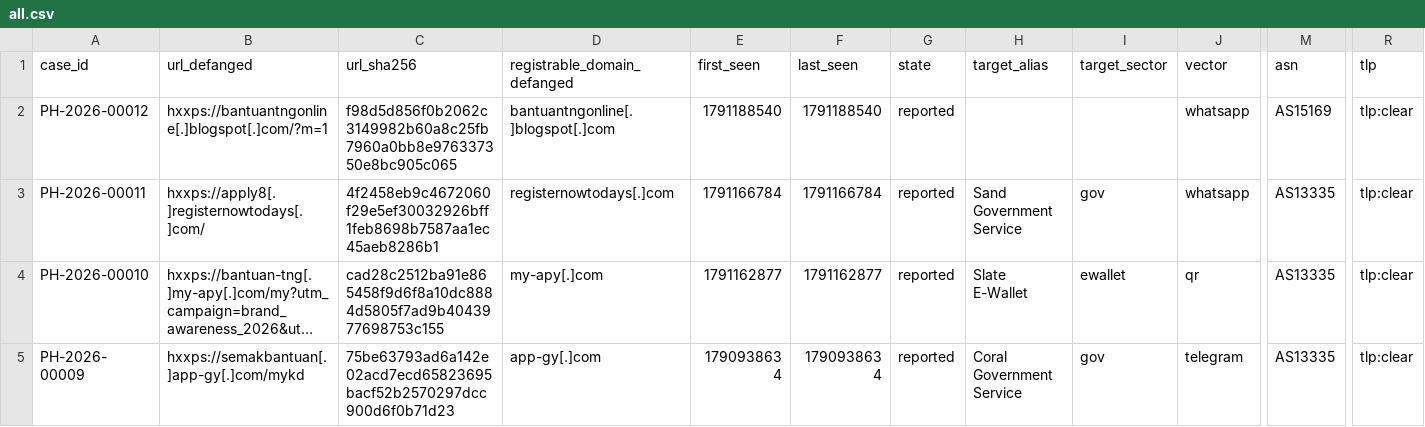
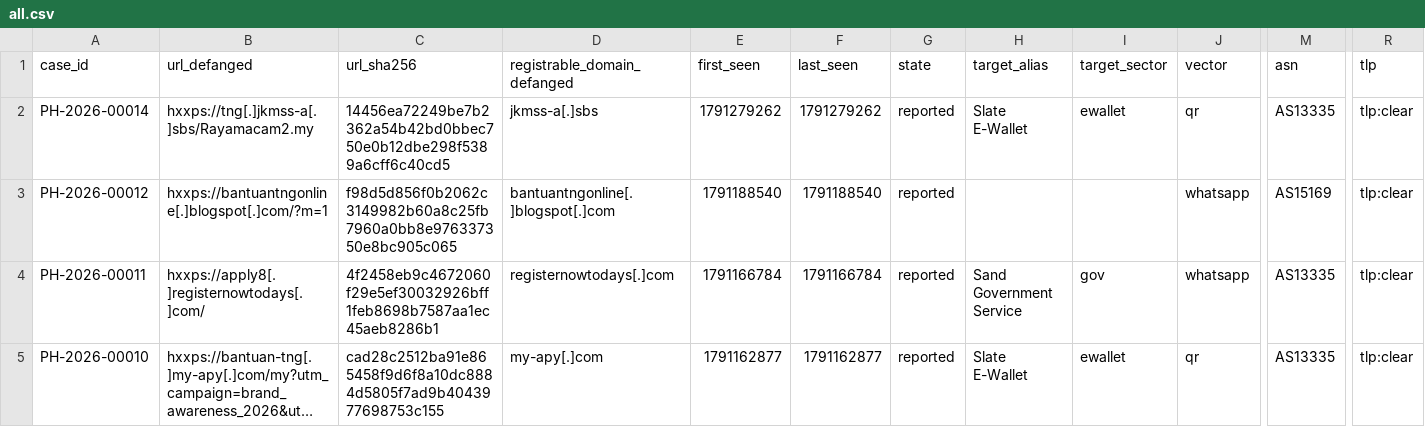
Before and after one commit to rectifyq/phishhunt-feed, a CSV file: feeds/all.csv, drawn as a sheet; only a part is shown, gaps mark what is left out; the shorter side is filled out with more unchanged rows; long unchanged cells end in …; rows hold the shown columns only; the diff names each change by its address in the sheet, - before the commit and + after, or states it on an @@ line.

```diff
--- a/feeds/all.csv
+++ b/feeds/all.csv
+row 2: PH-2026-00014 | hxxps://tng[.]jkmss-a[.]sbs/Rayamacam2.my | 14456ea72249be7b2362a54b42bd0bbec750e0b12dbe298f5389a6cff6c40cd5 | jkmss-a[.]sbs | 1791279262 | 1791279262 | reported | Slate E-Wallet | ewallet | qr | AS13335 | tlp:clear
```
Also changed, not shown: feeds/by-sector/ewallet.csv, 1 other file.
